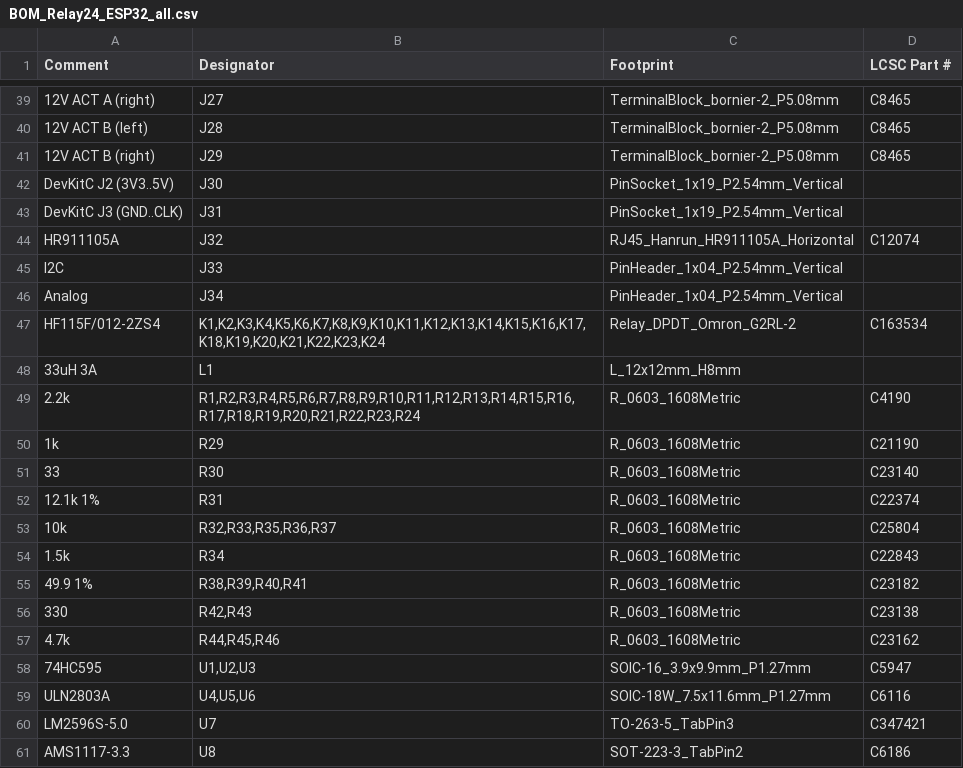
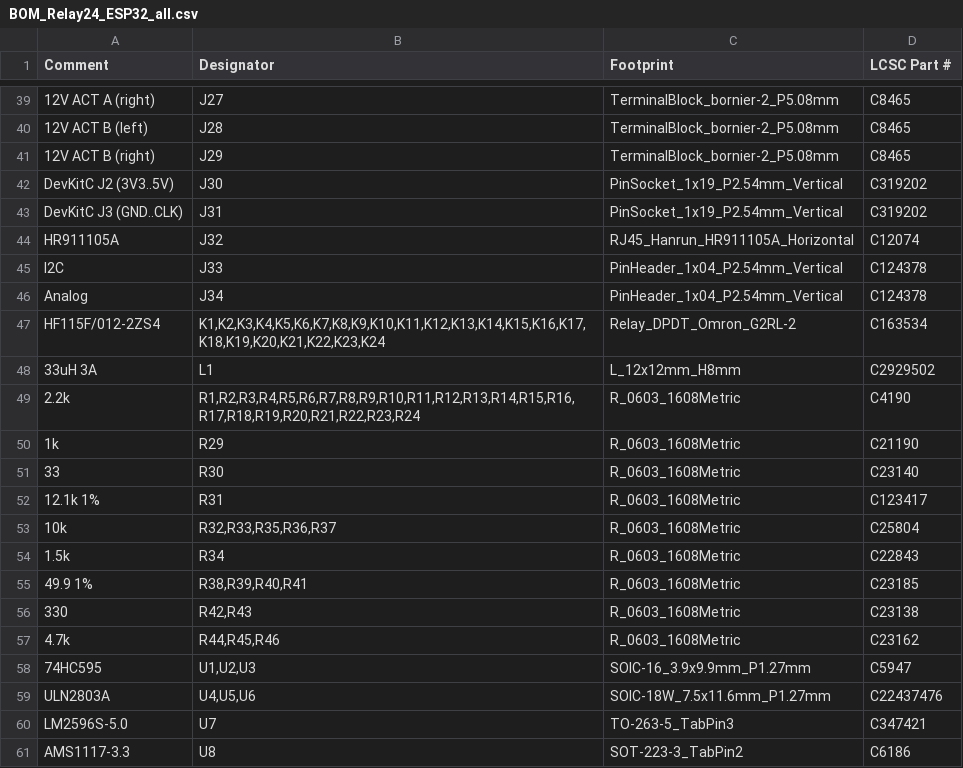
Before and after one commit to renatorgr/Boards, a CSV file: Relay24_ESP32/fabrication_JLCPCB/BOM_Relay24_ESP32_all.csv, drawn as a sheet; only a part is shown, gaps mark what is left out; the diff covers the shown part only; the diff names each change by its address in the sheet, - before the commit and + after, or states it on an @@ line.

```diff
--- a/Relay24_ESP32/fabrication_JLCPCB/BOM_Relay24_ESP32_all.csv
+++ b/Relay24_ESP32/fabrication_JLCPCB/BOM_Relay24_ESP32_all.csv
-D42:D43 (LCSC Part #): (empty)
+D42:D43 (LCSC Part #): C319202
-D45:D46 (LCSC Part #): (empty)
+D45:D46 (LCSC Part #): C124378
-D48 (LCSC Part #): (empty)
+D48 (LCSC Part #): C2929502
-D52 (LCSC Part #): C22374
+D52 (LCSC Part #): C123417
-D55 (LCSC Part #): C23182
+D55 (LCSC Part #): C23185
-D59 (LCSC Part #): C6116
+D59 (LCSC Part #): C22437476
```
Also changed, not shown: 5 edited cells elsewhere in this file, Relay24_ESP32/fabrication_JLCPCB/BOM_Relay24_ESP32_smd.csv, 9 other files.
